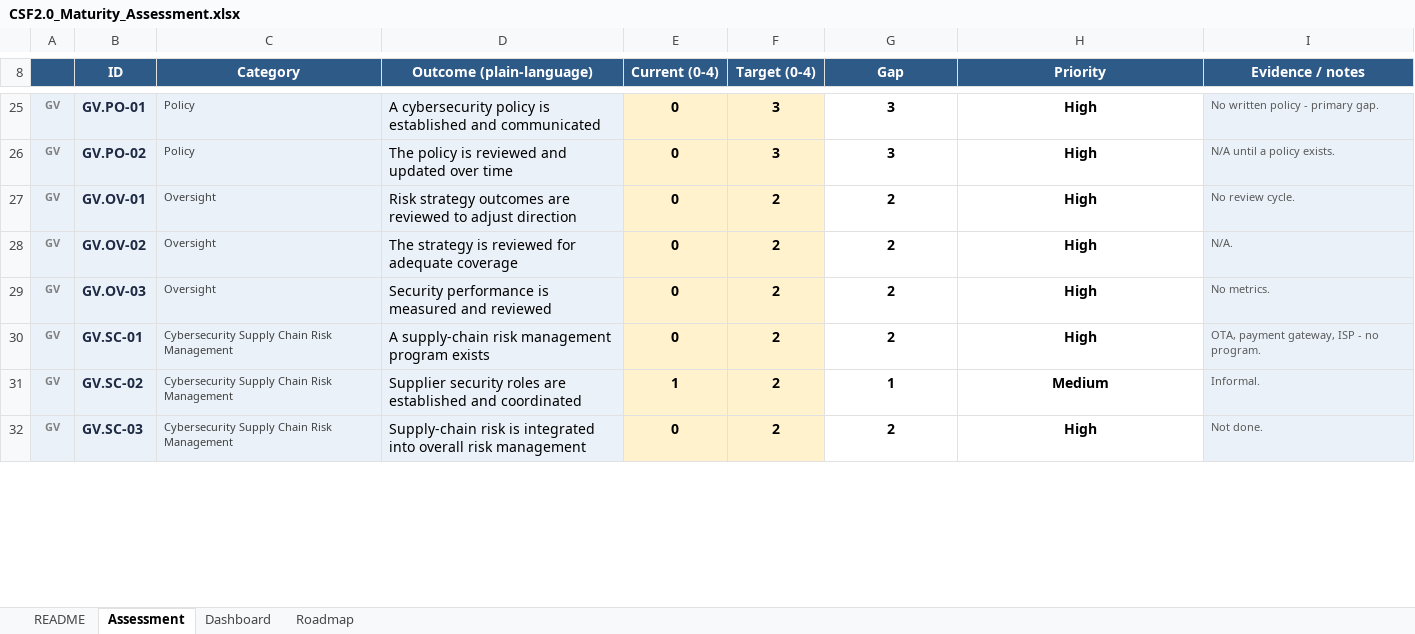
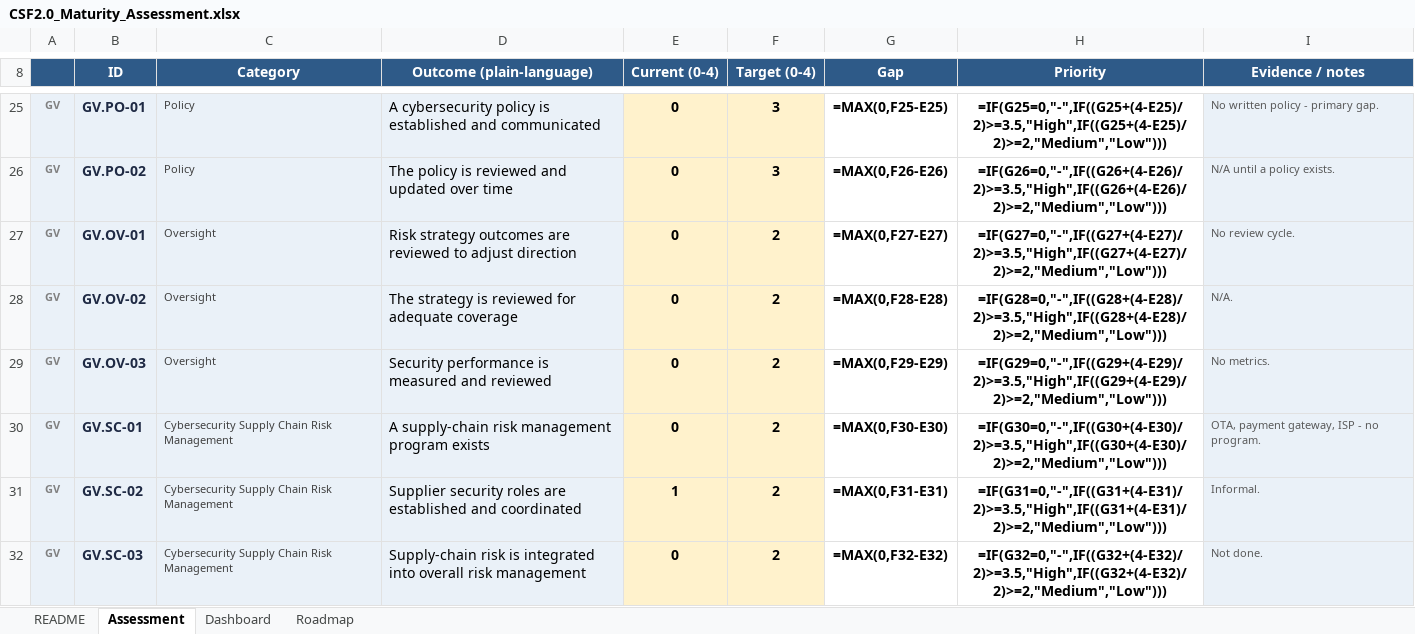
Before and after one commit to RithishPK/NIST-CSF-Assessment, an Excel workbook: assessment/CSF2.0_Maturity_Assessment.xlsx, sheet Assessment, drawn as a sheet; only a part is shown, gaps mark what is left out; values as stored, in another font and other column widths than the file's, no borders; formulas without a stored value are shown as written; conditional formats not drawn; the diff covers the shown part only; the diff names each change by its address in the sheet, - before the commit and + after, or states it on an @@ line.

```diff
--- a/assessment/CSF2.0_Maturity_Assessment.xlsx (sheet Assessment)
+++ b/assessment/CSF2.0_Maturity_Assessment.xlsx (sheet Assessment)
-G25 (Gap): 3
+G25 (Gap): =MAX(0,F25-E25)
-H25 (Priority): High
+H25 (Priority): =IF(G25=0,"-",IF((G25+(4-E25)/2)>=3.5,"High",IF((G25+(4-E25)/2)>=2,"Medium","Low")))
-G26 (Gap): 3
+G26 (Gap): =MAX(0,F26-E26)
-H26 (Priority): High
+H26 (Priority): =IF(G26=0,"-",IF((G26+(4-E26)/2)>=3.5,"High",IF((G26+(4-E26)/2)>=2,"Medium","Low")))
-G27 (Gap): 2
+G27 (Gap): =MAX(0,F27-E27)
-H27 (Priority): High
+H27 (Priority): =IF(G27=0,"-",IF((G27+(4-E27)/2)>=3.5,"High",IF((G27+(4-E27)/2)>=2,"Medium","Low")))
-G28 (Gap): 2
+G28 (Gap): =MAX(0,F28-E28)
-H28 (Priority): High
+H28 (Priority): =IF(G28=0,"-",IF((G28+(4-E28)/2)>=3.5,"High",IF((G28+(4-E28)/2)>=2,"Medium","Low")))
-G29 (Gap): 2
+G29 (Gap): =MAX(0,F29-E29)
-H29 (Priority): High
+H29 (Priority): =IF(G29=0,"-",IF((G29+(4-E29)/2)>=3.5,"High",IF((G29+(4-E29)/2)>=2,"Medium","Low")))
-G30 (Gap): 2
+G30 (Gap): =MAX(0,F30-E30)
-H30 (Priority): High
+H30 (Priority): =IF(G30=0,"-",IF((G30+(4-E30)/2)>=3.5,"High",IF((G30+(4-E30)/2)>=2,"Medium","Low")))
-G31 (Gap): 1
+G31 (Gap): =MAX(0,F31-E31)
-H31 (Priority): Medium
+H31 (Priority): =IF(G31=0,"-",IF((G31+(4-E31)/2)>=3.5,"High",IF((G31+(4-E31)/2)>=2,"Medium","Low")))
-G32 (Gap): 2
+G32 (Gap): =MAX(0,F32-E32)
-H32 (Priority): High
+H32 (Priority): =IF(G32=0,"-",IF((G32+(4-E32)/2)>=3.5,"High",IF((G32+(4-E32)/2)>=2,"Medium","Low")))
```
Also changed, not shown: 196 edited cells elsewhere in this sheet, sheet Roadmap, sheet Dashboard, charts or pictures, 9 other files.
